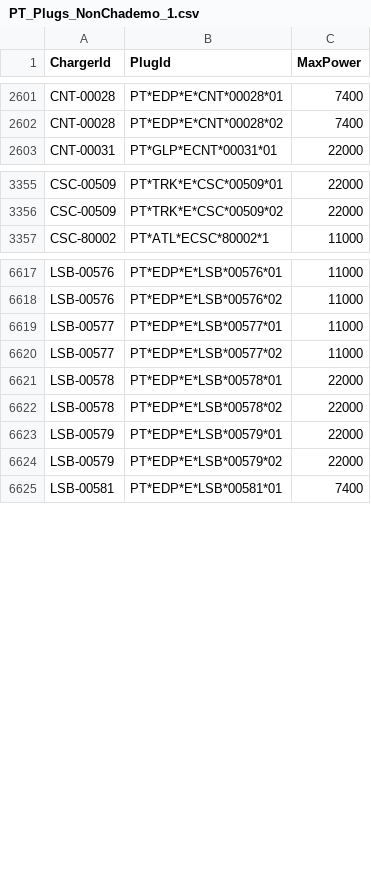
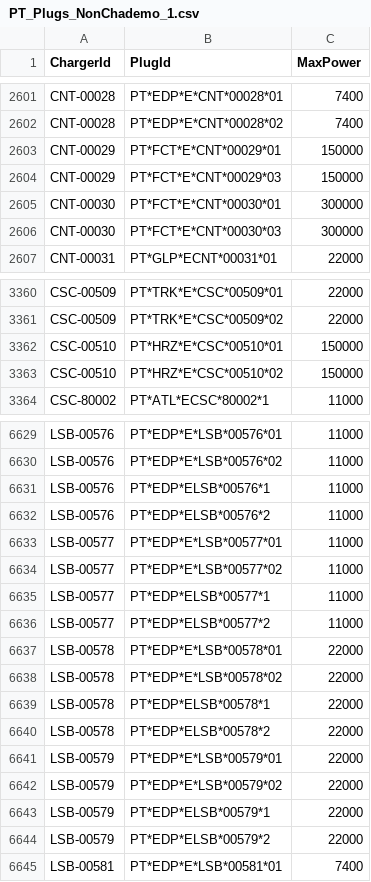
Before and after one commit to pmreis/emobility, a CSV file: data/outputs/PT_Plugs_NonChademo_1.csv, drawn as a sheet; only a part is shown, gaps mark what is left out; the diff covers the shown part only; the diff names each change by its address in the sheet, - before the commit and + after, or states it on an @@ line.

```diff
--- a/data/outputs/PT_Plugs_NonChademo_1.csv
+++ b/data/outputs/PT_Plugs_NonChademo_1.csv
+row 2603: CNT-00029 | PT*FCT*E*CNT*00029*01 | 150000
+row 2604: CNT-00029 | PT*FCT*E*CNT*00029*03 | 150000
+row 2605: CNT-00030 | PT*FCT*E*CNT*00030*01 | 300000
+row 2606: CNT-00030 | PT*FCT*E*CNT*00030*03 | 300000
+row 3362: CSC-00510 | PT*HRZ*E*CSC*00510*01 | 150000
+row 3363: CSC-00510 | PT*HRZ*E*CSC*00510*02 | 150000
+row 6631: LSB-00576 | PT*EDP*ELSB*00576*1 | 11000
+row 6632: LSB-00576 | PT*EDP*ELSB*00576*2 | 11000
+row 6635: LSB-00577 | PT*EDP*ELSB*00577*1 | 11000
+row 6636: LSB-00577 | PT*EDP*ELSB*00577*2 | 11000
+row 6639: LSB-00578 | PT*EDP*ELSB*00578*1 | 22000
+row 6640: LSB-00578 | PT*EDP*ELSB*00578*2 | 22000
+row 6643: LSB-00579 | PT*EDP*ELSB*00579*1 | 22000
+row 6644: LSB-00579 | PT*EDP*ELSB*00579*2 | 22000
```
Also changed, not shown: 6 added rows elsewhere in this file, data/outputs/PT_Chargers.csv, data/outputs/PT_Chargers_Per_District.csv, 6 other files.
